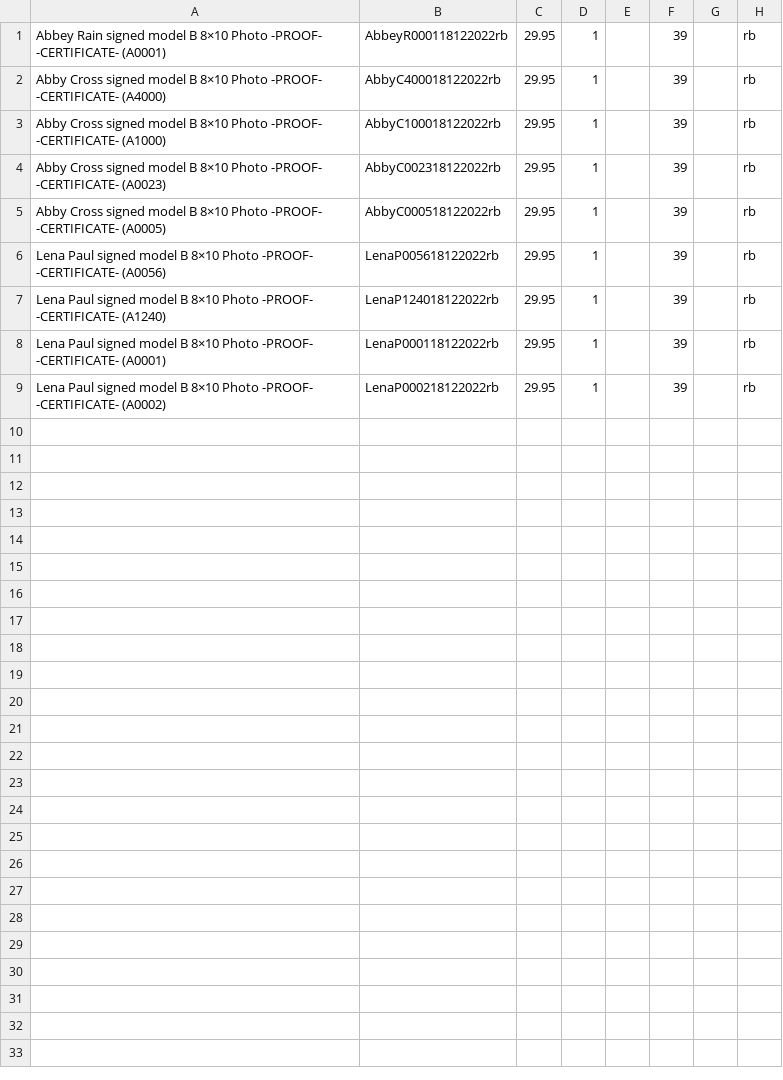
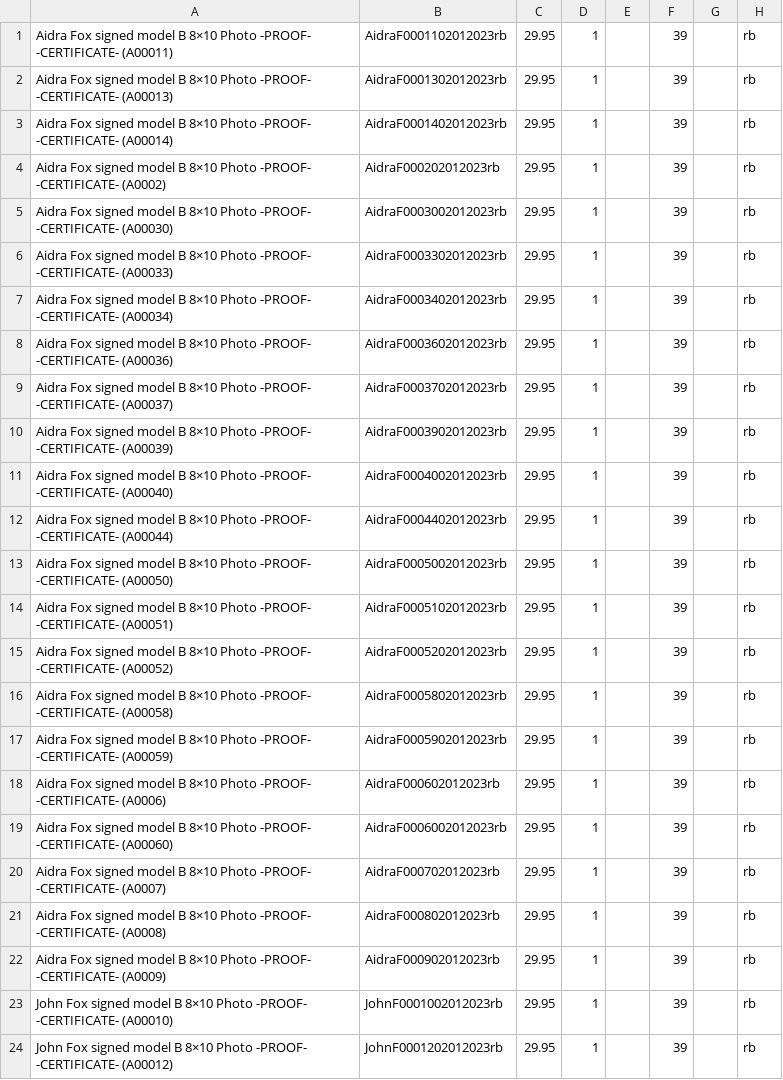
Before and after one commit to FatGuyy/Image-data-to-csv, a CSV file: CSVs/2nd-option-2nd.csv, drawn as a sheet.

```diff
--- a/CSVs/2nd-option-2nd.csv
+++ b/CSVs/2nd-option-2nd.csv
@@ -1,9 +1,24 @@
-Abbey Rain signed model B 8×10 Photo -PROOF- -CERTIFICATE-  (A0001),AbbeyR000118122022rb,29.95,1,,39,,rb
-Abby Cross signed model B 8×10 Photo -PROOF- -CERTIFICATE-  (A4000),AbbyC400018122022rb,29.95,1,,39,,rb
-Abby Cross signed model B 8×10 Photo -PROOF- -CERTIFICATE-  (A1000),AbbyC100018122022rb,29.95,1,,39,,rb
-Abby Cross signed model B 8×10 Photo -PROOF- -CERTIFICATE-  (A0023),AbbyC002318122022rb,29.95,1,,39,,rb
-Abby Cross signed model B 8×10 Photo -PROOF- -CERTIFICATE-  (A0005),AbbyC000518122022rb,29.95,1,,39,,rb
-Lena Paul signed model B 8×10 Photo -PROOF- -CERTIFICATE-  (A0056),LenaP005618122022rb,29.95,1,,39,,rb
-Lena Paul signed model B 8×10 Photo -PROOF- -CERTIFICATE-  (A1240),LenaP124018122022rb,29.95,1,,39,,rb
-Lena Paul signed model B 8×10 Photo -PROOF- -CERTIFICATE-  (A0001),LenaP000118122022rb,29.95,1,,39,,rb
-Lena Paul signed model B 8×10 Photo -PROOF- -CERTIFICATE-  (A0002),LenaP000218122022rb,29.95,1,,39,,rb
+Aidra Fox signed model B 8×10 Photo -PROOF- -CERTIFICATE-  (A00011),AidraF0001102012023rb,29.95,1,,39,,rb
+Aidra Fox signed model B 8×10 Photo -PROOF- -CERTIFICATE-  (A00013),AidraF0001302012023rb,29.95,1,,39,,rb
+Aidra Fox signed model B 8×10 Photo -PROOF- -CERTIFICATE-  (A00014),AidraF0001402012023rb,29.95,1,,39,,rb
+Aidra Fox signed model B 8×10 Photo -PROOF- -CERTIFICATE-  (A0002),AidraF000202012023rb,29.95,1,,39,,rb
+Aidra Fox signed model B 8×10 Photo -PROOF- -CERTIFICATE-  (A00030),AidraF0003002012023rb,29.95,1,,39,,rb
+Aidra Fox signed model B 8×10 Photo -PROOF- -CERTIFICATE-  (A00033),AidraF0003302012023rb,29.95,1,,39,,rb
+Aidra Fox signed model B 8×10 Photo -PROOF- -CERTIFICATE-  (A00034),AidraF0003402012023rb,29.95,1,,39,,rb
+Aidra Fox signed model B 8×10 Photo -PROOF- -CERTIFICATE-  (A00036),AidraF0003602012023rb,29.95,1,,39,,rb
+Aidra Fox signed model B 8×10 Photo -PROOF- -CERTIFICATE-  (A00037),AidraF0003702012023rb,29.95,1,,39,,rb
+Aidra Fox signed model B 8×10 Photo -PROOF- -CERTIFICATE-  (A00039),AidraF0003902012023rb,29.95,1,,39,,rb
+Aidra Fox signed model B 8×10 Photo -PROOF- -CERTIFICATE-  (A00040),AidraF0004002012023rb,29.95,1,,39,,rb
+Aidra Fox signed model B 8×10 Photo -PROOF- -CERTIFICATE-  (A00044),AidraF0004402012023rb,29.95,1,,39,,rb
+Aidra Fox signed model B 8×10 Photo -PROOF- -CERTIFICATE-  (A00050),AidraF0005002012023rb,29.95,1,,39,,rb
+Aidra Fox signed model B 8×10 Photo -PROOF- -CERTIFICATE-  (A00051),AidraF0005102012023rb,29.95,1,,39,,rb
+Aidra Fox signed model B 8×10 Photo -PROOF- -CERTIFICATE-  (A00052),AidraF0005202012023rb,29.95,1,,39,,rb
+Aidra Fox signed model B 8×10 Photo -PROOF- -CERTIFICATE-  (A00058),AidraF0005802012023rb,29.95,1,,39,,rb
+Aidra Fox signed model B 8×10 Photo -PROOF- -CERTIFICATE-  (A00059),AidraF0005902012023rb,29.95,1,,39,,rb
+Aidra Fox signed model B 8×10 Photo -PROOF- -CERTIFICATE-  (A0006),AidraF000602012023rb,29.95,1,,39,,rb
+Aidra Fox signed model B 8×10 Photo -PROOF- -CERTIFICATE-  (A00060),AidraF0006002012023rb,29.95,1,,39,,rb
+Aidra Fox signed model B 8×10 Photo -PROOF- -CERTIFICATE-  (A0007),AidraF000702012023rb,29.95,1,,39,,rb
+Aidra Fox signed model B 8×10 Photo -PROOF- -CERTIFICATE-  (A0008),AidraF000802012023rb,29.95,1,,39,,rb
+Aidra Fox signed model B 8×10 Photo -PROOF- -CERTIFICATE-  (A0009),AidraF000902012023rb,29.95,1,,39,,rb
+John Fox signed model B 8×10 Photo -PROOF- -CERTIFICATE-  (A00010),JohnF0001002012023rb,29.95,1,,39,,rb
+John Fox signed model B 8×10 Photo -PROOF- -CERTIFICATE-  (A00012),JohnF0001202012023rb,29.95,1,,39,,rb
```
Also changed, not shown: CSVs/RP porn REG.csv, CSVs/reg Boob.csv, 29 other files.
